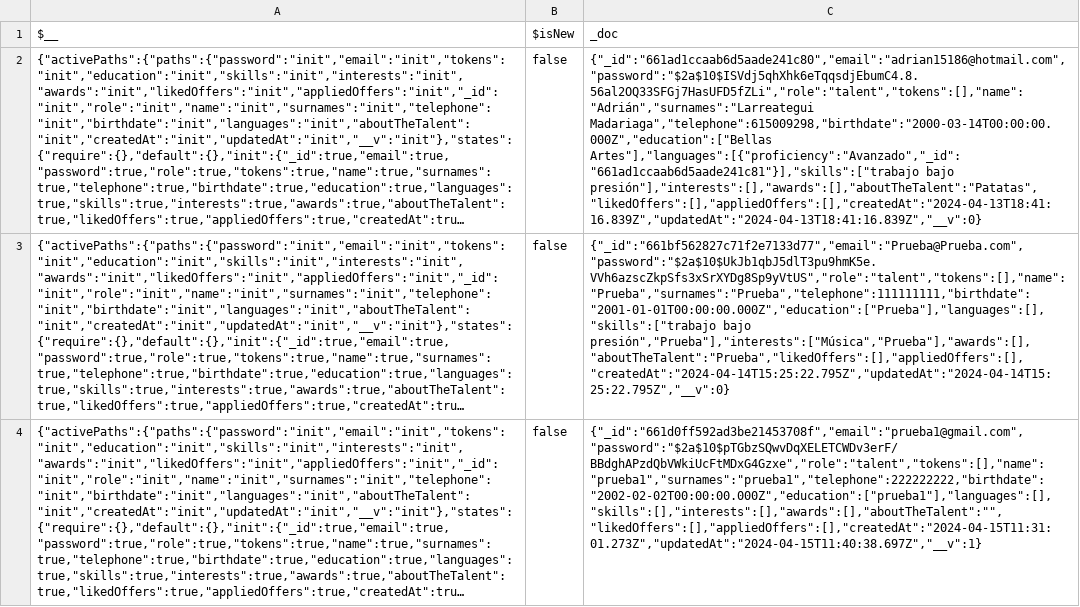
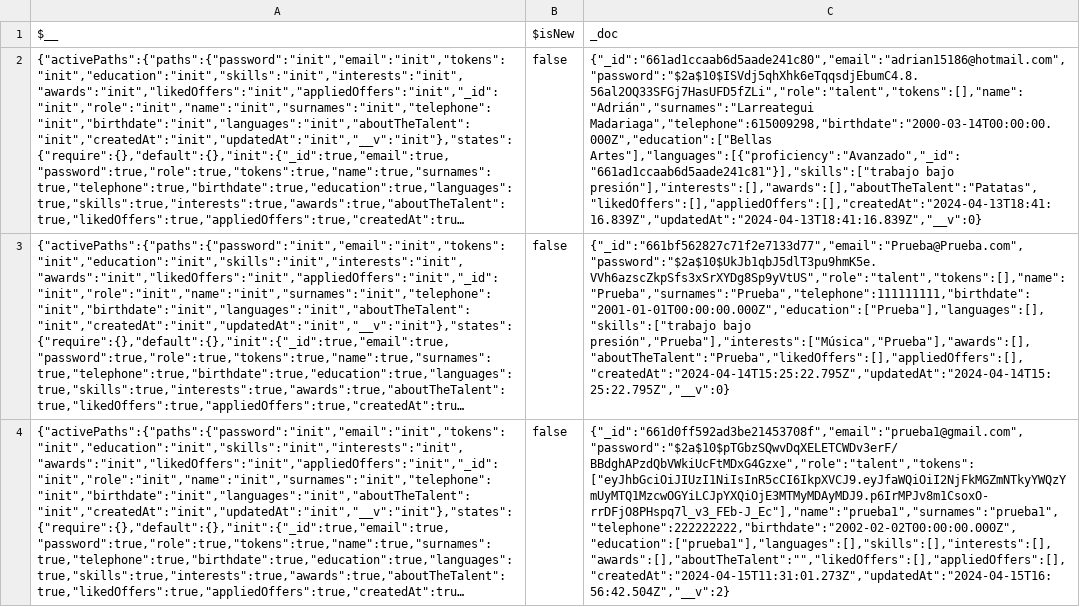
Before and after one commit to AdrikLarreategui/Desafio-BBK, a CSV file: Backend/output/talents.csv, drawn as a sheet; long unchanged cells end in …; the diff names each change by its address in the sheet, - before the commit and + after, or states it on an @@ line.

Commit message:
commit añadidos paquetes al backend

```diff
--- a/Backend/output/talents.csv
+++ b/Backend/output/talents.csv
-C4: {"_id":"661d0ff592ad3be21453708f","email":"prueba1@gmail.com","password":"$2a$10$pTGbzSQwvDqXELETCWDv3erF/BBdghAPzdQbVWkiUcFtMDxG4Gzxe","role":"talent","tokens":[],"name":"prueba1","surnames":"prueba1","telephone":222222222,"birthdate":"2002-02-02T00:00:00.000Z","education":["prueba1"],"languages":[],"skills":[],"interests":[],"awards":[],"aboutTheTalent":"","likedOffers":[],"appliedOffers":[],"createdAt":"2024-04-15T11:31:01.273Z","updatedAt":"2024-04-15T11:40:38.697Z","__v":1}
+C4: {"_id":"661d0ff592ad3be21453708f","email":"prueba1@gmail.com","password":"$2a$10$pTGbzSQwvDqXELETCWDv3erF/BBdghAPzdQbVWkiUcFtMDxG4Gzxe","role":"talent","tokens":["eyJhbGciOiJIUzI1NiIsInR5cCI6IkpXVCJ9.eyJfaWQiOiI2NjFkMGZmNTkyYWQzYmUyMTQ1MzcwOGYiLCJpYXQiOjE3MTMyMDAyMDJ9.p6IrMPJv8m1CsoxO-rrDFjO8PHspq7l_v3_FEb-J_Ec"],"name":"prueba1","surnames":"prueba1","telephone":222222222,"birthdate":"2002-02-02T00:00:00.000Z","education":["prueba1"],"languages":[],"skills":[],"interests":[],"awards":[],"aboutTheTalent":"","likedOffers":[],"appliedOffers":[],"createdAt":"2024-04-15T11:31:01.273Z","updatedAt":"2024-04-15T16:56:42.504Z","__v":2}
```
Also changed, not shown: 1 other file.
